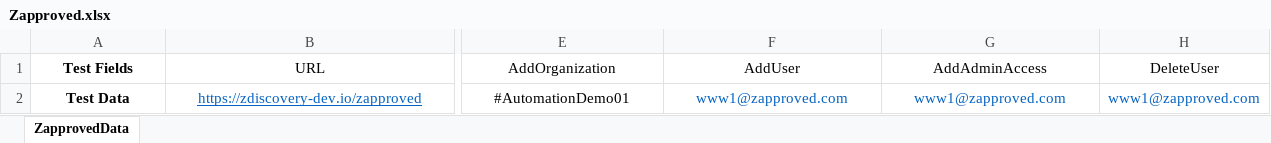
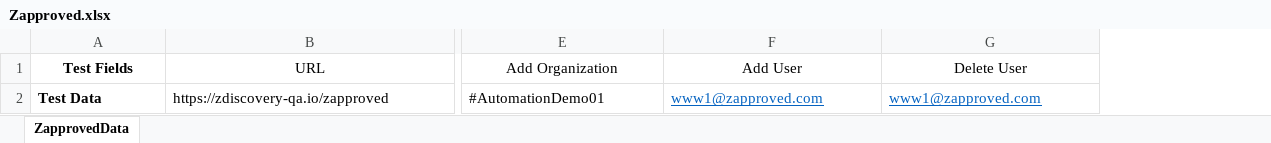
Before and after one commit to prashant11may/Zapproved, an Excel workbook: Zapproved.xlsx, sheet ZapprovedData, drawn as a sheet; only a part is shown, gaps mark what is left out; values as stored, in another font and other column widths than the file's, no borders; the diff covers the shown part only; the diff names each change by its address in the sheet, - before the commit and + after, or states it on an @@ line.

Commit message:
Multiple User add,Remove,Delete

```diff
--- a/Zapproved.xlsx (sheet ZapprovedData)
+++ b/Zapproved.xlsx (sheet ZapprovedData)
-column H (DeleteUser), row 2: www1@zapproved.com
-E1: AddOrganization
+E1: Add Organization
-F1: AddUser
+F1: Add User
-G1: AddAdminAccess
+G1: Delete User
-A2:G2 alignment: center
+A2:G2 alignment: left
-B2 (URL): https://zdiscovery-dev.io/zapproved
+B2 (URL): https://zdiscovery-qa.io/zapproved
@@ B2 underline: on → off, text colour: #0563C1 → black @@
-F2:G2 underline: off
+F2:G2 underline: on
```
Also changed, not shown: cell formats elsewhere in this sheet, 16 other files.
